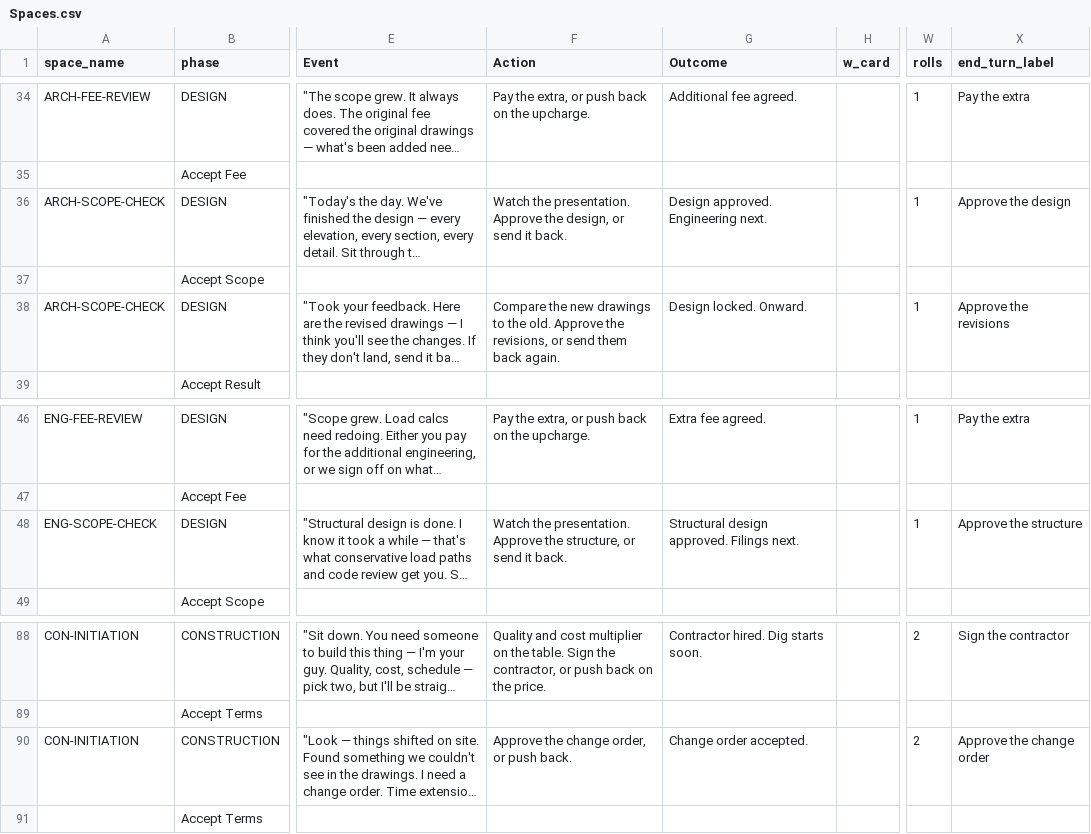
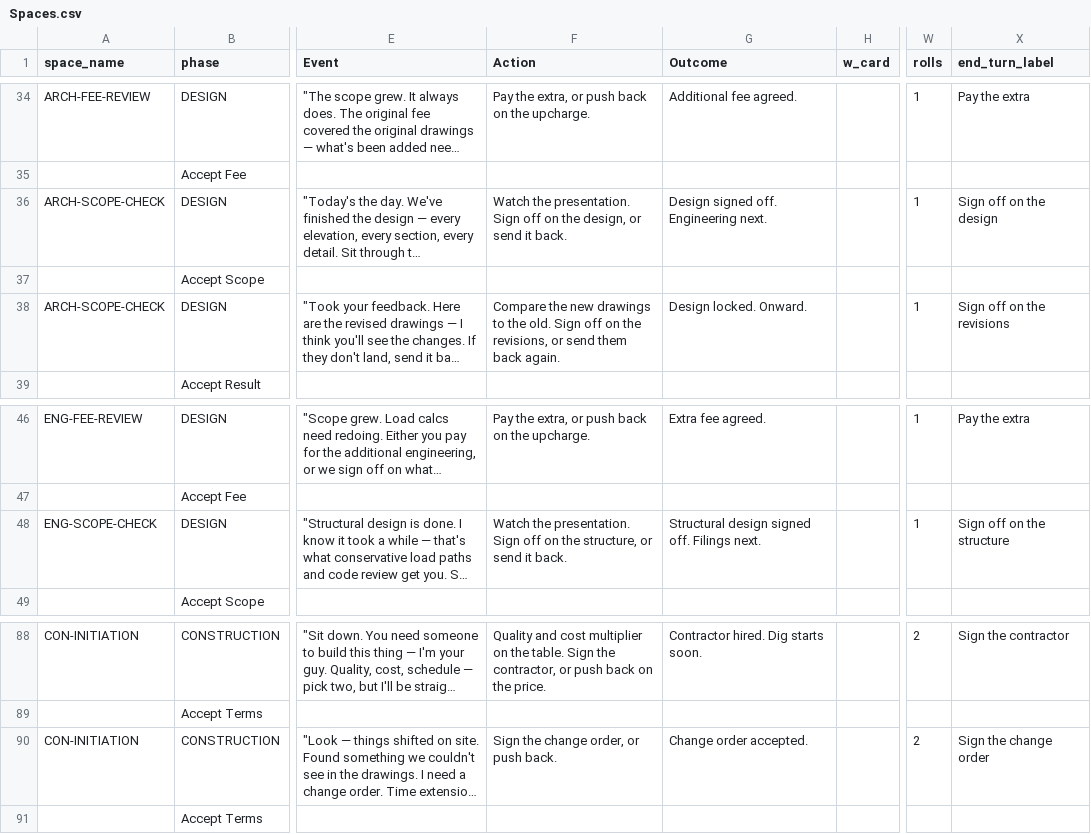
Before and after one commit to tomaszsb/Game_alpha, a CSV file: public/data/SOURCE_FILES/Spaces.csv, drawn as a sheet; only a part is shown, gaps mark what is left out; long unchanged cells end in …; the diff names each change by its address in the sheet, - before the commit and + after, or states it on an @@ line.

```diff
--- a/public/data/SOURCE_FILES/Spaces.csv
+++ b/public/data/SOURCE_FILES/Spaces.csv
-F36 (Action): …the presentation. Approve the design,…
+F36 (Action): …the presentation. Sign off on the design,…
-G36 (Outcome): Design approved. Engineering next.
+G36 (Outcome): Design signed off. Engineering next.
-X36 (end_turn_label): Approve the design
+X36 (end_turn_label): Sign off on the design
-F38 (Action): …the old. Approve the revisions,…
+F38 (Action): …the old. Sign off on the revisions,…
-X38 (end_turn_label): Approve the revisions
+X38 (end_turn_label): Sign off on the revisions
-F48 (Action): …the presentation. Approve the structure,…
+F48 (Action): …the presentation. Sign off on the structure,…
-G48 (Outcome): Structural design approved. Filings next.
+G48 (Outcome): Structural design signed off. Filings next.
-X48 (end_turn_label): Approve the structure
+X48 (end_turn_label): Sign off on the structure
-F90 (Action): Approve the change order, or push back.
+F90 (Action): Sign the change order, or push back.
-X90 (end_turn_label): Approve the change order
+X90 (end_turn_label): Sign the change order
```
Also changed, not shown: public/data/CLEAN_FILES/SPACE_CONTENT.csv.
